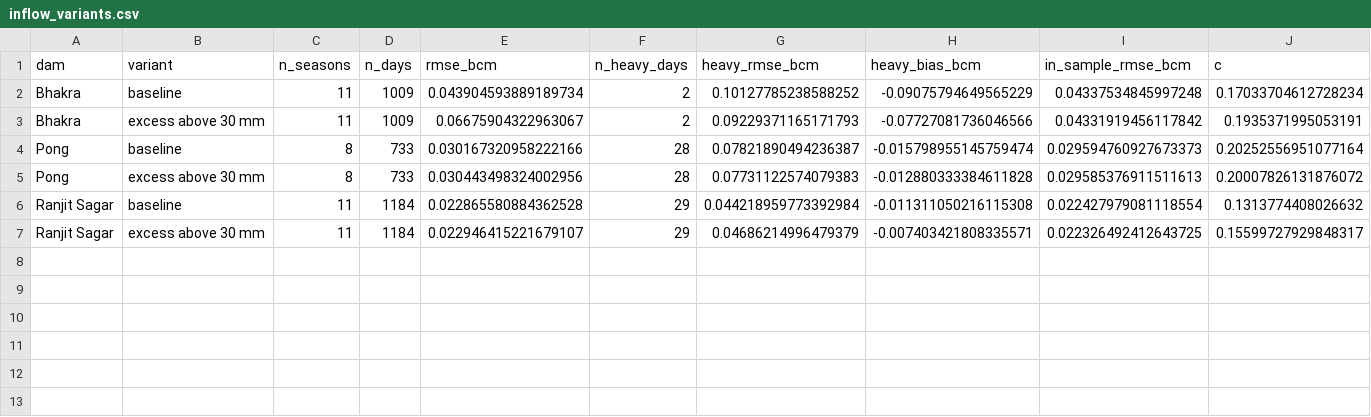
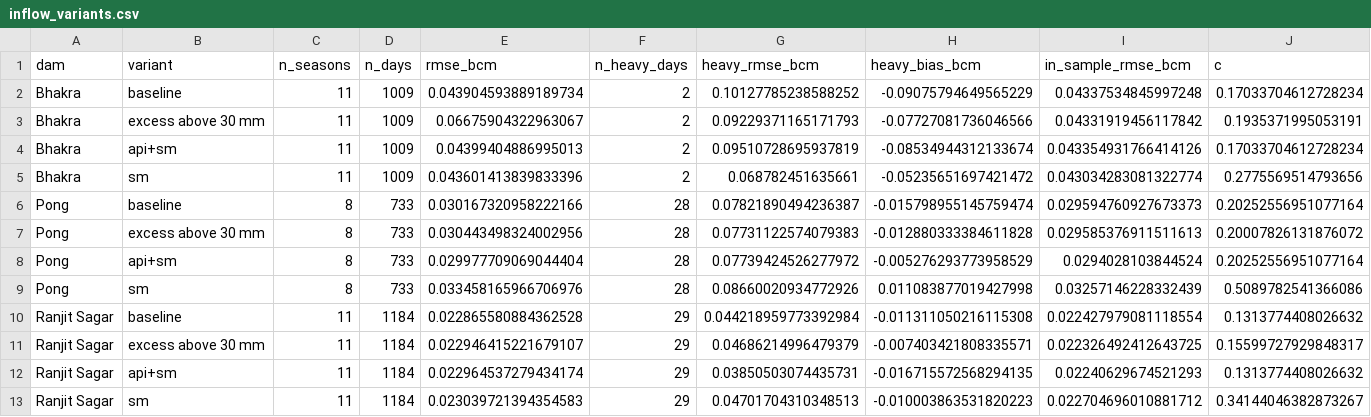
Before and after one commit to bakathefish/Flood, a CSV file: punjabflood/outputs/verification/inflow_variants.csv, drawn as a sheet; only a part is shown; rows hold the shown columns only; the diff names each change by its address in the sheet, - before the commit and + after, or states it on an @@ line.

```diff
--- a/punjabflood/outputs/verification/inflow_variants.csv
+++ b/punjabflood/outputs/verification/inflow_variants.csv
+row 4: Bhakra | api+sm | 11 | 1009 | 0.04399404886995013 | 2 | 0.09510728695937819 | -0.08534944312133674 | 0.043354931766414126 | 0.17033704612728234
+row 5: Bhakra | sm | 11 | 1009 | 0.043601413839833396 | 2 | 0.068782451635661 | -0.05235651697421472 | 0.043034283081322774 | 0.2775569514793656
+row 8: Pong | api+sm | 8 | 733 | 0.029977709069044404 | 28 | 0.07739424526277972 | -0.005276293773958529 | 0.0294028103844524 | 0.20252556951077164
+row 9: Pong | sm | 8 | 733 | 0.033458165966706976 | 28 | 0.08660020934772926 | 0.011083877019427998 | 0.03257146228332439 | 0.5089782541366086
+row 12: Ranjit Sagar | api+sm | 11 | 1184 | 0.022964537279434174 | 29 | 0.03850503074435731 | -0.016715572568294135 | 0.02240629674521293 | 0.1313774408026632
+row 13: Ranjit Sagar | sm | 11 | 1184 | 0.023039721394354583 | 29 | 0.04701704310348513 | -0.010003863531820223 | 0.022704696010881712 | 0.34144046382873267
```
Also changed, not shown: punjabflood/outputs/verification/annual_predictors.csv, punjabflood/outputs/verification/as_issued_events.csv, 16 other files.
